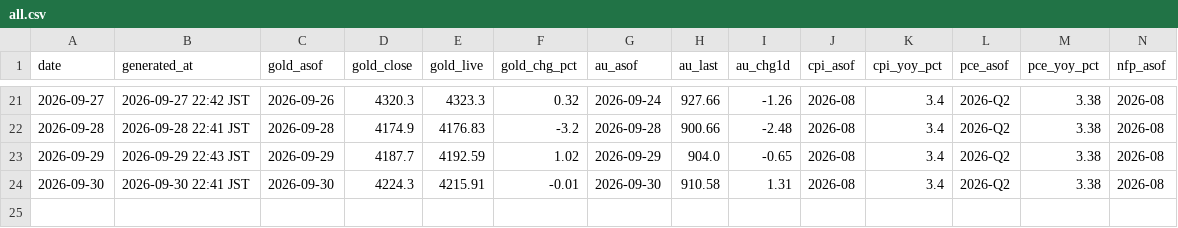
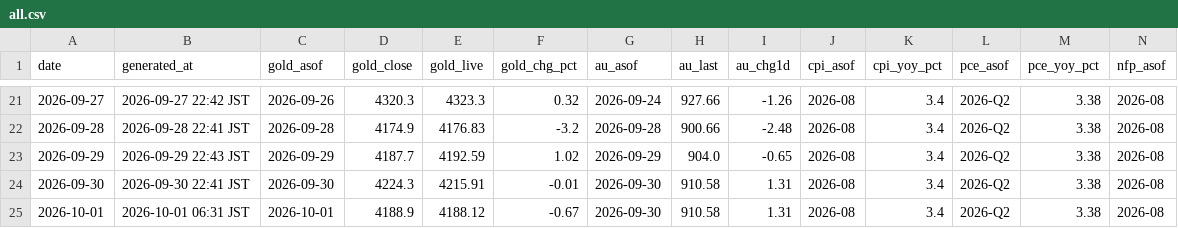
Before and after one commit to Wangxian111/xaudaily-data, a CSV file: data/daily/all.csv, drawn as a sheet; only a part is shown, gaps mark what is left out; rows hold the shown columns only; the diff names each change by its address in the sheet, - before the commit and + after, or states it on an @@ line.

Commit message:
Update data/daily/all.csv (2026-10-01)

```diff
--- a/data/daily/all.csv
+++ b/data/daily/all.csv
+row 25: 2026-10-01 | 2026-10-01 06:31 JST | 2026-10-01 | 4188.9 | 4188.12 | -0.67 | 2026-09-30 | 910.58 | 1.31 | 2026-08 | 3.4 | 2026-Q2 | 3.38 | 2026-08
```
